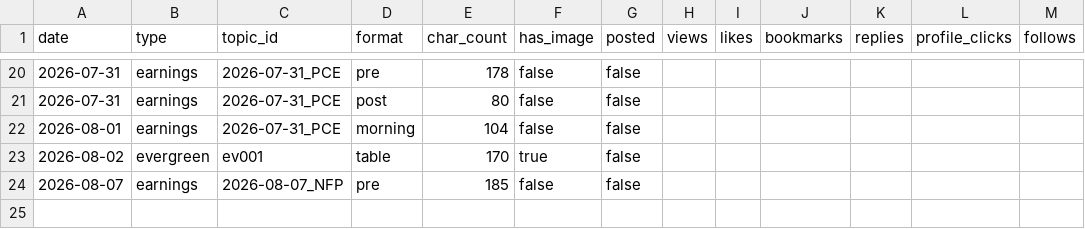
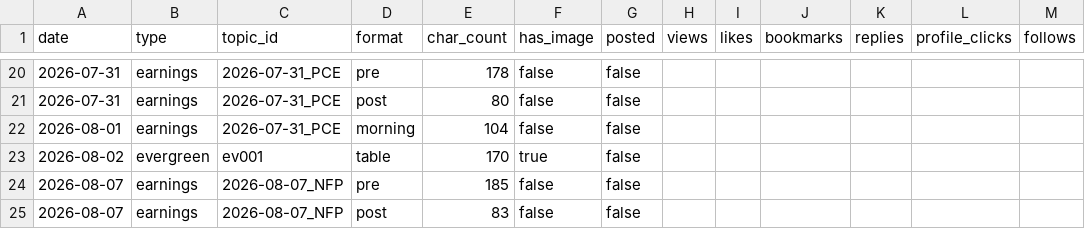
Before and after one commit to sbaseball82-art/asset-tracker, a CSV file: logs/posts.csv, drawn as a sheet; only a part is shown, gaps mark what is left out.

```diff
--- a/logs/posts.csv
+++ b/logs/posts.csv
@@ -24 +24,2 @@ date,type,topic_id,format,char_count,has_image,posted,views,likes,bookmarks,repl
 2026-08-07,earnings,2026-08-07_NFP,pre,185,false,false,,,,,,
+2026-08-07,earnings,2026-08-07_NFP,post,83,false,false,,,,,,
```
Also changed, not shown: 2 other files.
